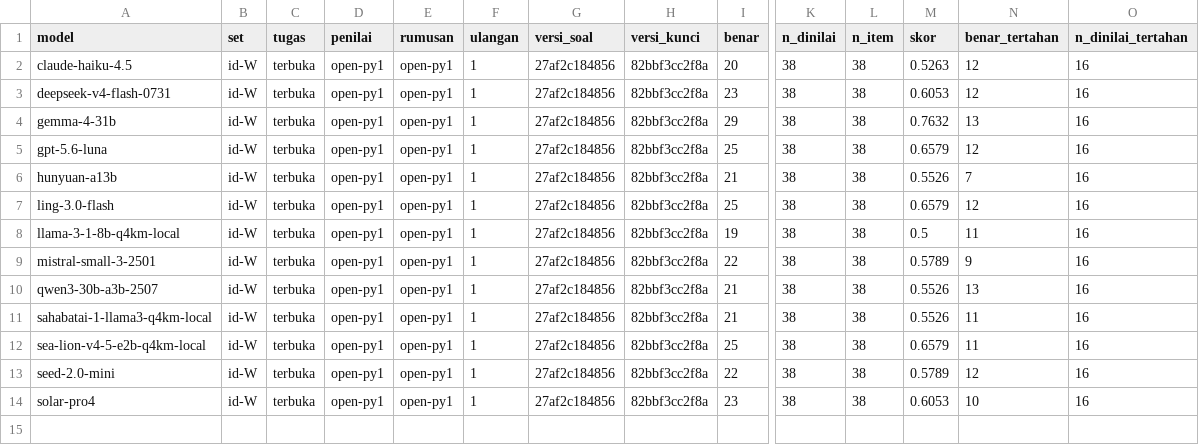
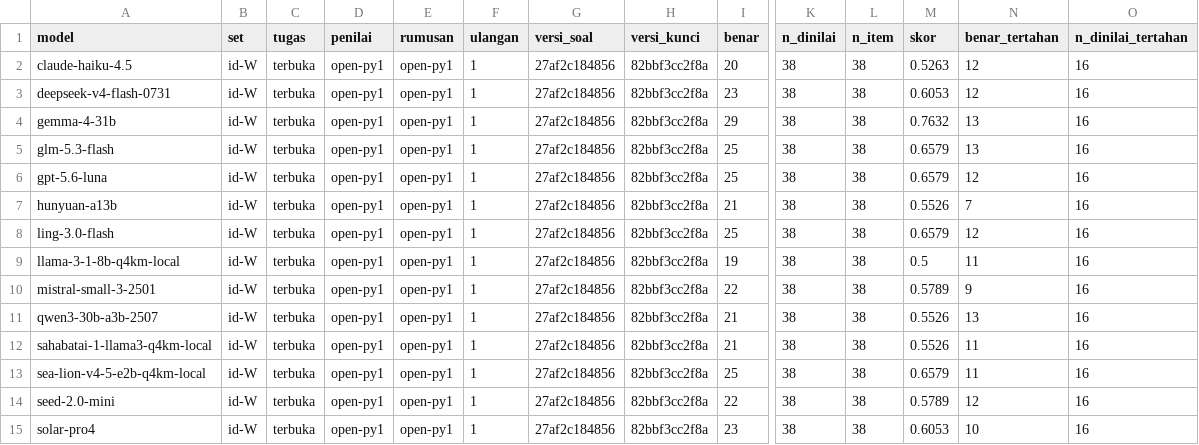
Before and after one commit to ibahasa/benchmark-nusantara, a CSV file: raw/indonesian-slang-and-spelling/export-id-W-ringkas-model.csv, drawn as a sheet; only a part is shown, gaps mark what is left out; rows hold the shown columns only; the diff names each change by its address in the sheet, - before the commit and + after, or states it on an @@ line.

```diff
--- a/raw/indonesian-slang-and-spelling/export-id-W-ringkas-model.csv
+++ b/raw/indonesian-slang-and-spelling/export-id-W-ringkas-model.csv
+row 5: glm-5.3-flash | id-W | terbuka | open-py1 | open-py1 | 1 | 27af2c184856 | 82bbf3cc2f8a | 25 | 38 | 38 | 0.6579 | 13 | 16
```
Also changed, not shown: raw/benchmark-results/export-semua-hasil.csv, raw/indonesian-normalization-prompt-arms/export-id-N-ringkas-model.csv, 12 other files.
